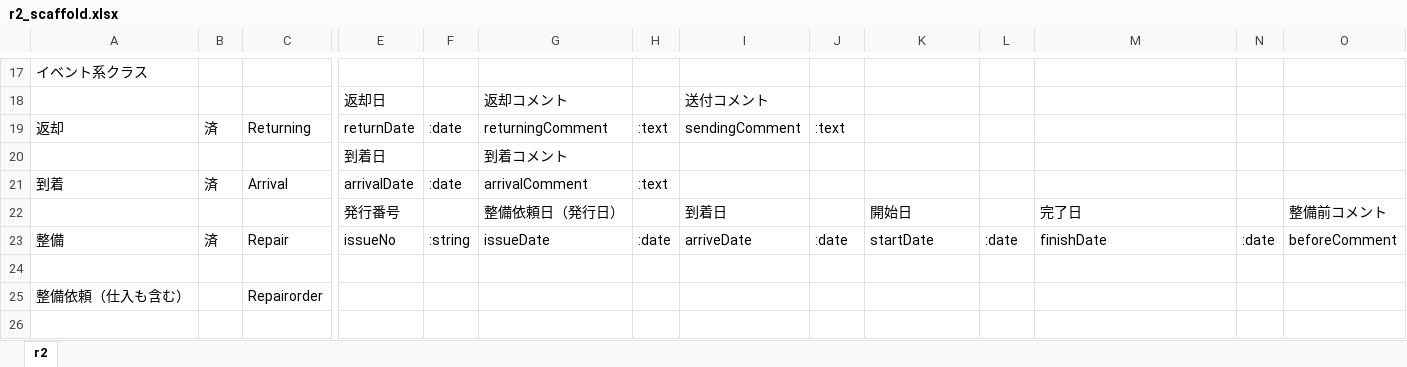
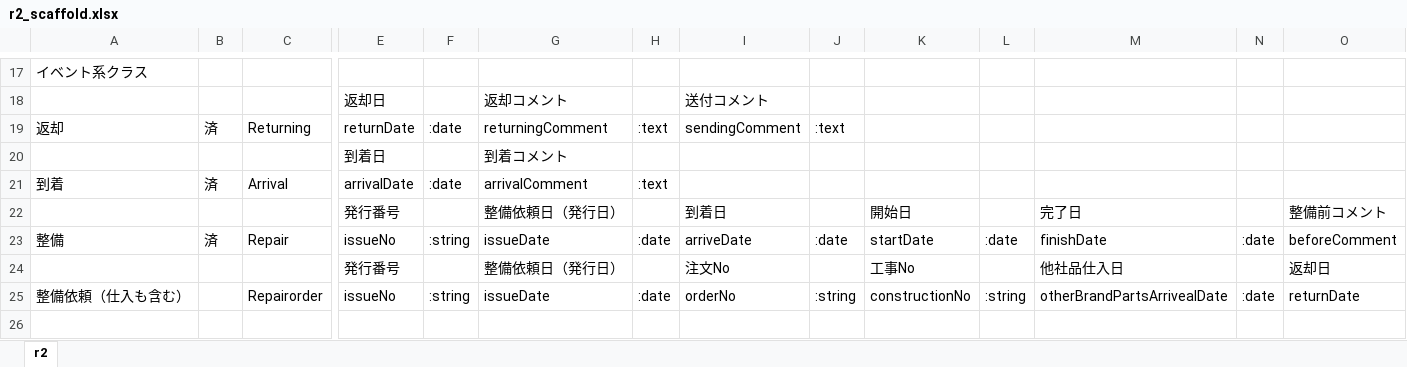
Before and after one commit to yada-ITA/csr2, an Excel workbook: r2_scaffold.xlsx, sheet r2, drawn as a sheet; only a part is shown, gaps mark what is left out; values as stored, in another font and other column widths than the file's, no cell formats; removed rows and columns are numbered as before the commit, all else as after; rows hold the shown columns only; the diff covers the shown part only; the diff names each change by its address in the sheet, - before the commit and + after, or states it on an @@ line.

Commit message:
返却-整備依頼-仕入を、クラスRepairorderとして実装 エンジン一覧から返却登録できる 整備依頼一覧から整備依頼と仕入（検収？）が出来る。 メインメニューに整備依頼一覧と整備作業一覧を追加

```diff
--- a/r2_scaffold.xlsx (sheet r2)
+++ b/r2_scaffold.xlsx (sheet r2)
+row 24:  |  |  | 発行番号 |  | 整備依頼日（発行日） |  | 注文No |  | 工事No |  | 他社品仕入日 |  | 返却日
+row 25: 整備依頼（仕入も含む） |  | Repairorder | issueNo | :string | issueDate | :date | orderNo | :string | constructionNo | :string | otherBrandPartsArrivealDate | :date | returnDate
-row 25: 整備依頼（仕入も含む） |  | Repairorder
-row 26: (empty)
```
Also changed, not shown: 3 added rows, 1 moved row and 8 edited cells elsewhere in this sheet, cell formats, formulas that keep their value, 46 other files.
